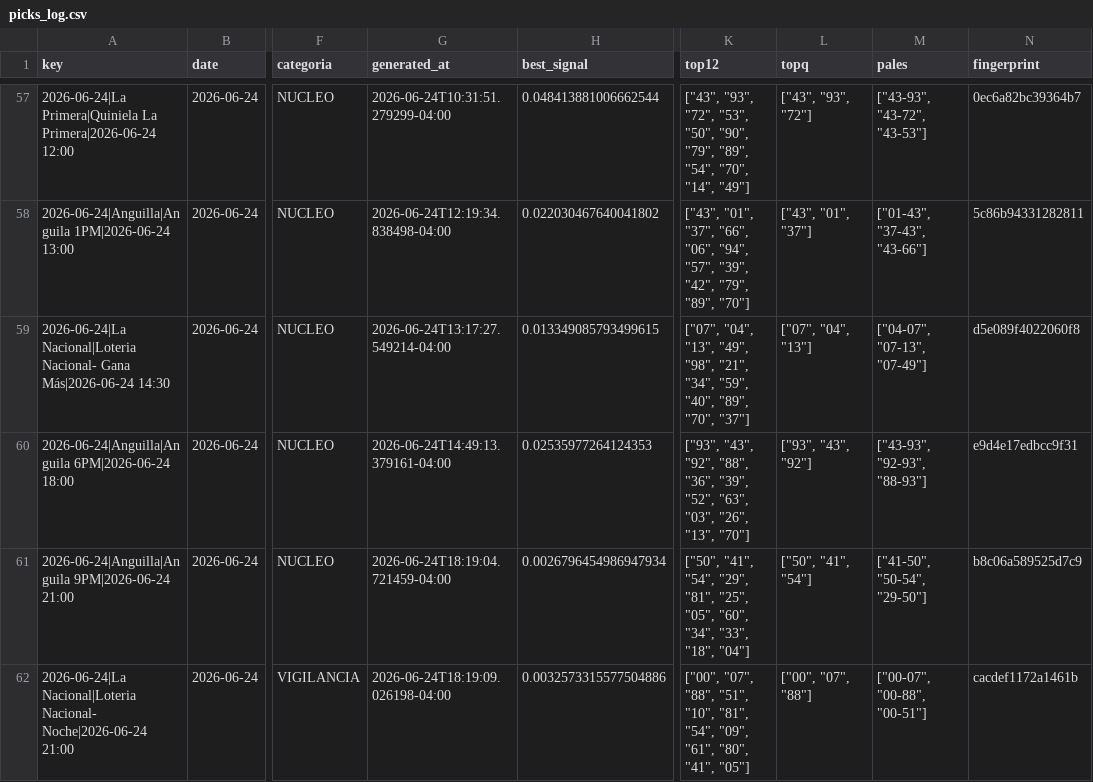
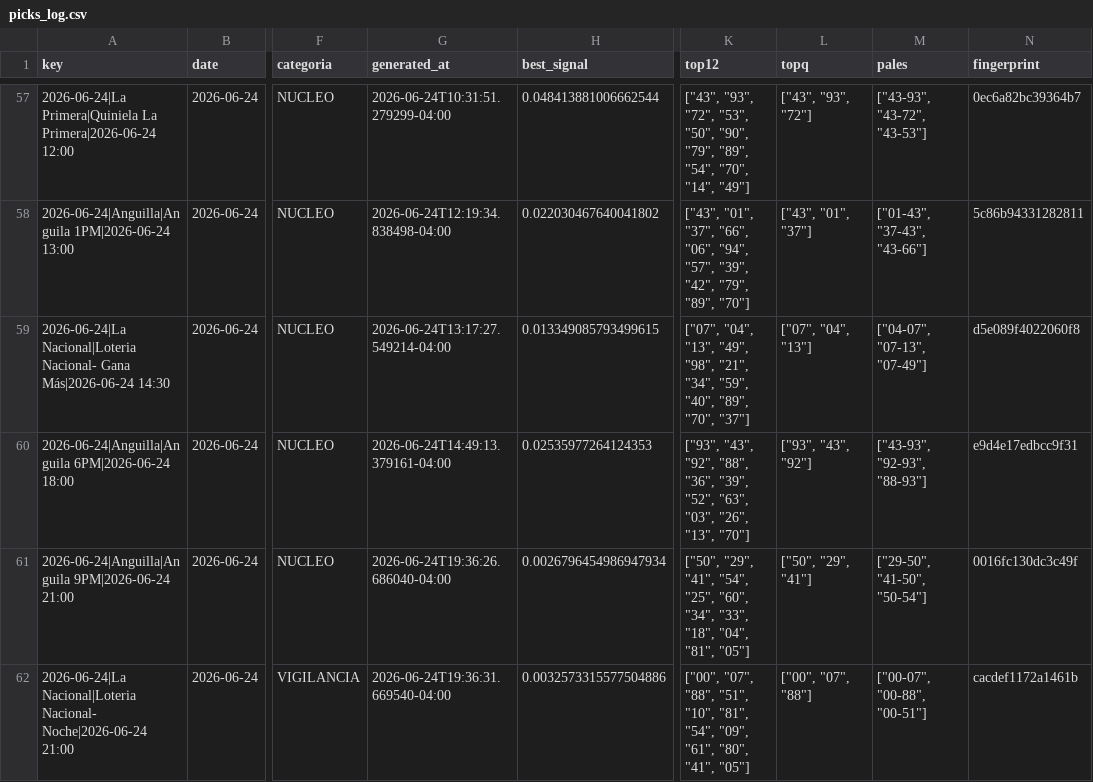
Before and after one commit to carbosota1/CLAUDE-APEX6, a CSV file: data/picks_log.csv, drawn as a sheet; only a part is shown, gaps mark what is left out; the diff names each change by its address in the sheet, - before the commit and + after, or states it on an @@ line.

```diff
--- a/data/picks_log.csv
+++ b/data/picks_log.csv
-G61 (generated_at): 2026-06-24T18:19:04.721459-04:00
+G61 (generated_at): 2026-06-24T19:36:26.686040-04:00
-K61 (top12): ["50", "41", "54", "29", "81", "25", "05", "60", "34", "33", "18", "04"]
+K61 (top12): ["50", "29", "41", "54", "25", "60", "34", "33", "18", "04", "81", "05"]
-L61 (topq): ["50", "41", "54"]
+L61 (topq): ["50", "29", "41"]
-M61 (pales): ["41-50", "50-54", "29-50"]
+M61 (pales): ["29-50", "41-50", "50-54"]
-N61 (fingerprint): b8c06a589525d7c9
+N61 (fingerprint): 0016fc130dc3c49f
-G62 (generated_at): 2026-06-24T18:19:09.026198-04:00
+G62 (generated_at): 2026-06-24T19:36:31.669540-04:00
```
Also changed, not shown: 3 other files.
